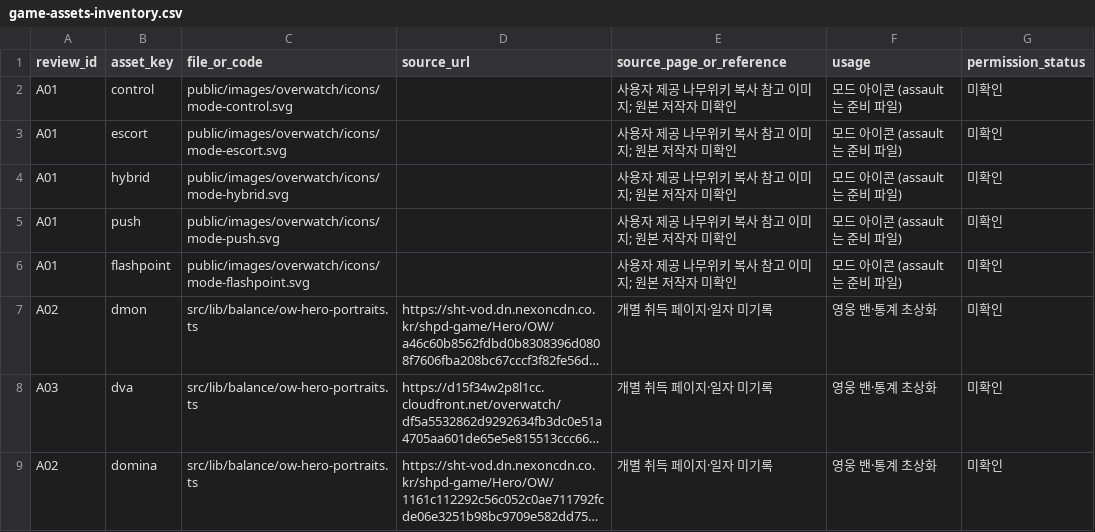
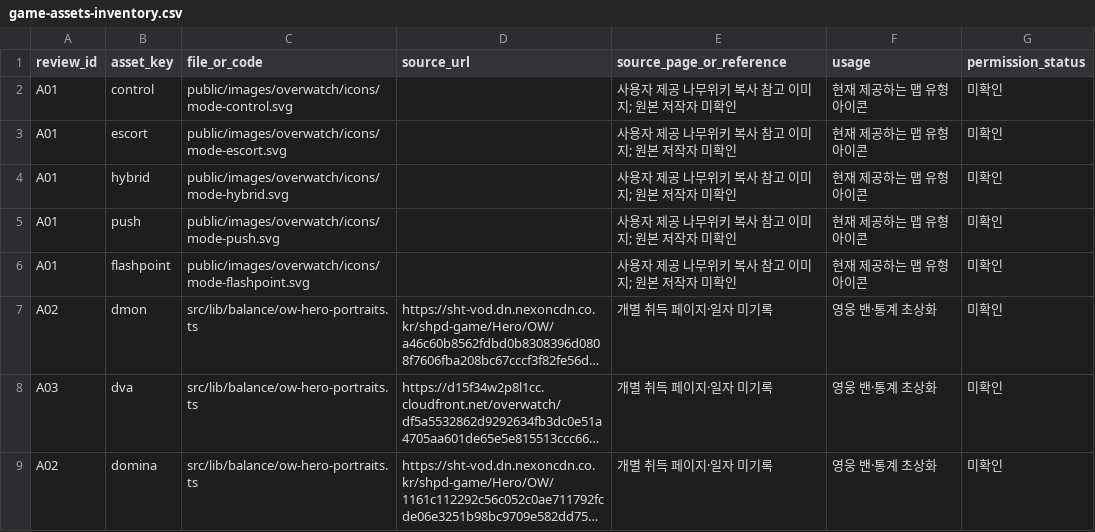
Before and after one commit to kuble/ClanSync, a CSV file: docs/licenses/game-assets-inventory.csv, drawn as a sheet; only a part is shown; long unchanged cells end in …; the diff names each change by its address in the sheet, - before the commit and + after, or states it on an @@ line.

Commit message:
docs: repair remaining references after project cleanup

```diff
--- a/docs/licenses/game-assets-inventory.csv
+++ b/docs/licenses/game-assets-inventory.csv
-F2:F6 (usage): 모드 아이콘 (assault는 준비 파일)
+F2:F6 (usage): 현재 제공하는 맵 유형 아이콘
```
Also changed, not shown: 25 other files.
